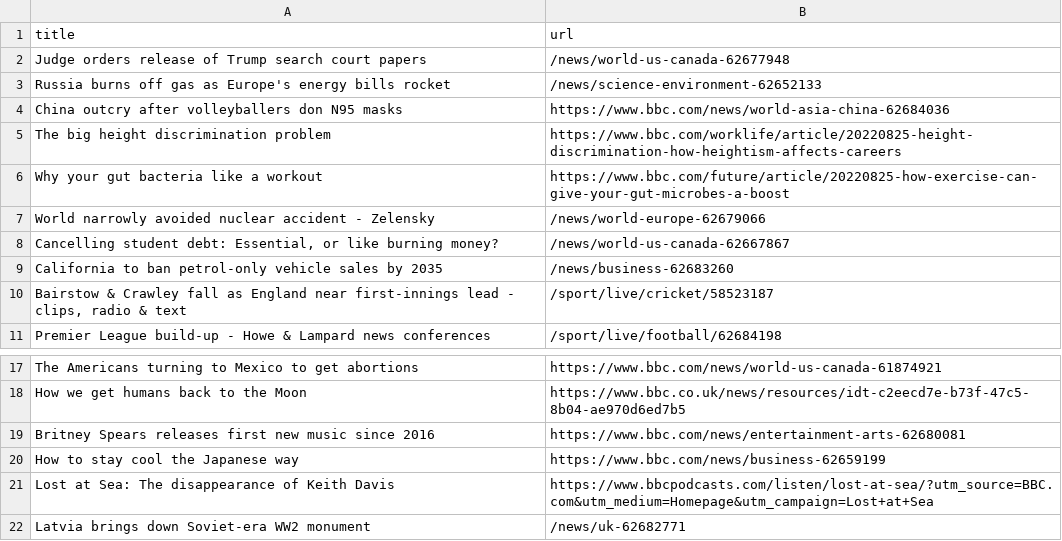
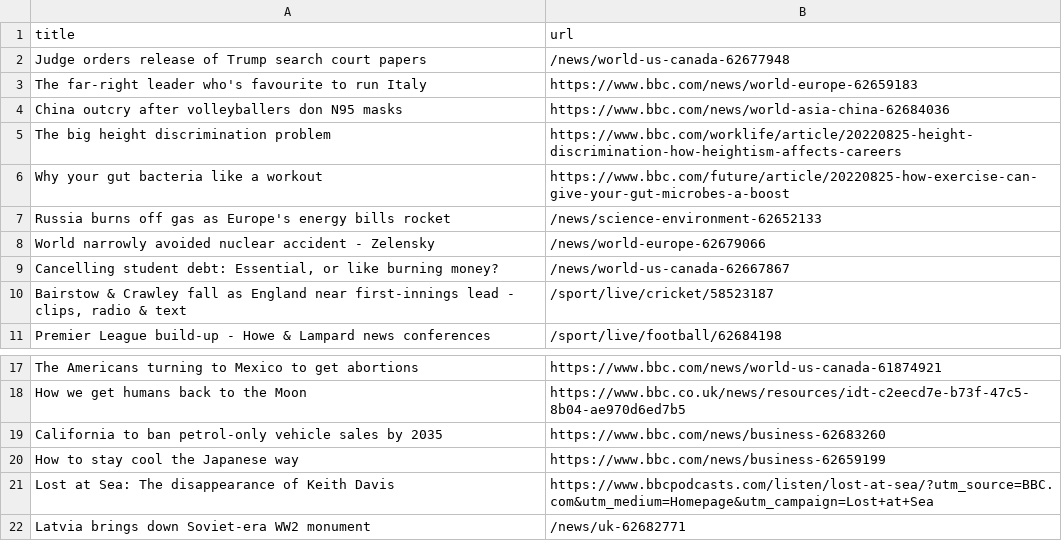
Before and after one commit to gabrielacarrasquillo/automatic-scraper-bbc, a CSV file: bbc.csv, drawn as a sheet; only a part is shown, gaps mark what is left out.

```diff
--- a/bbc.csv
+++ b/bbc.csv
@@ -2,3 +2,3 @@ title,url
 Judge orders release of Trump search court papers,/news/world-us-canada-62677948
-Russia burns off gas as Europe's energy bills rocket,/news/science-environment-62652133
+The far-right leader who's favourite to run Italy,https://www.bbc.com/news/world-europe-62659183
 China outcry after volleyballers don N95 masks,https://www.bbc.com/news/world-asia-china-62684036
@@ -6,5 +6,5 @@ The big height discrimination problem,https://www.bbc.com/worklife/article/20220
 Why your gut bacteria like a workout,https://www.bbc.com/future/article/20220825-how-exercise-can-give-your-gut-microbes-a-boost
+Russia burns off gas as Europe's energy bills rocket,/news/science-environment-62652133
 World narrowly avoided nuclear accident - Zelensky,/news/world-europe-62679066
 "Cancelling student debt: Essential, or like burning money?",/news/world-us-canada-62667867
-California to ban petrol-only vehicle sales by 2035,/news/business-62683260
 "Bairstow & Crawley fall as England near first-innings lead - clips, radio & text",/sport/live/cricket/58523187
@@ -18,3 +18,3 @@ The Americans turning to Mexico to get abortions,https://www.bbc.com/news/world-
 How we get humans back to the Moon,https://www.bbc.co.uk/news/resources/idt-c2eecd7e-b73f-47c5-8b04-ae970d6ed7b5
-Britney Spears releases first new music since 2016,https://www.bbc.com/news/entertainment-arts-62680081
+California to ban petrol-only vehicle sales by 2035,https://www.bbc.com/news/business-62683260
 How to stay cool the Japanese way,https://www.bbc.com/news/business-62659199
```
